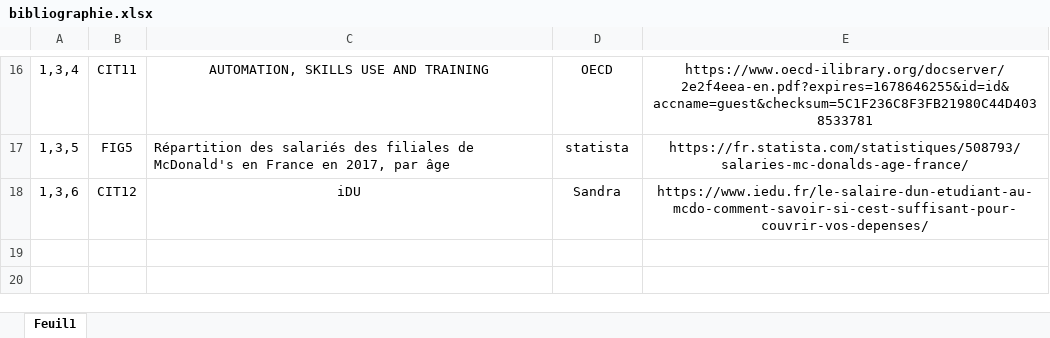
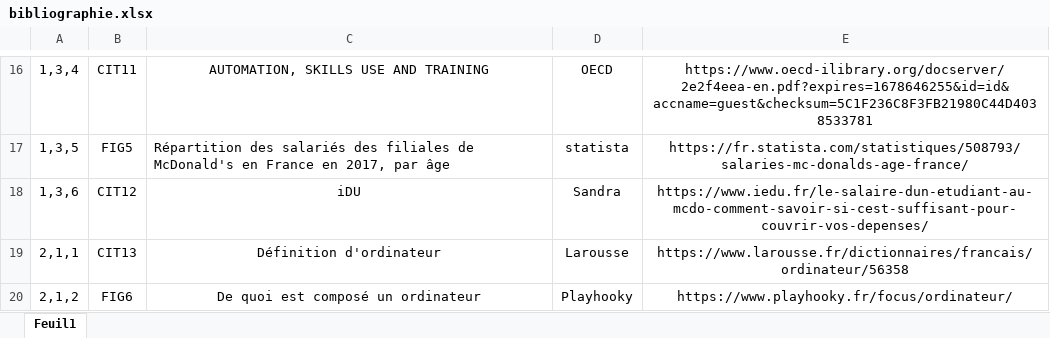
Before and after one commit to Pinkywhisky/MemoireM2, an Excel workbook: bibliographie.xlsx, sheet Feuil1, drawn as a sheet; only a part is shown, gaps mark what is left out; values as stored, in another font and other column widths than the file's, no borders; the diff names each change by its address in the sheet, - before the commit and + after, or states it on an @@ line.

```diff
--- a/bibliographie.xlsx (sheet Feuil1)
+++ b/bibliographie.xlsx (sheet Feuil1)
+row 19: 2,1,1 | CIT13 | Définition d'ordinateur | Larousse | https://www.larousse.fr/dictionnaires/francais/ordinateur/56358
+row 20: 2,1,2 | FIG6 | De quoi est composé un ordinateur | Playhooky | https://www.playhooky.fr/focus/ordinateur/
```
Also changed, not shown: 1 other file.
